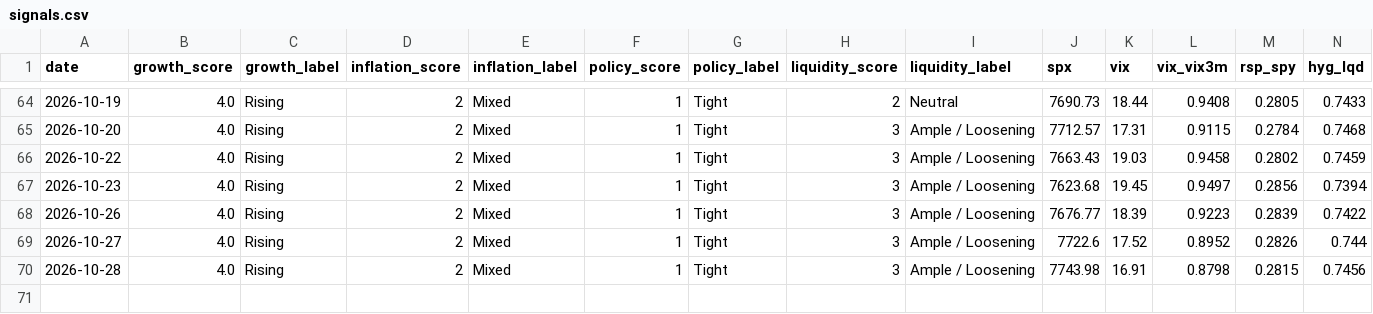
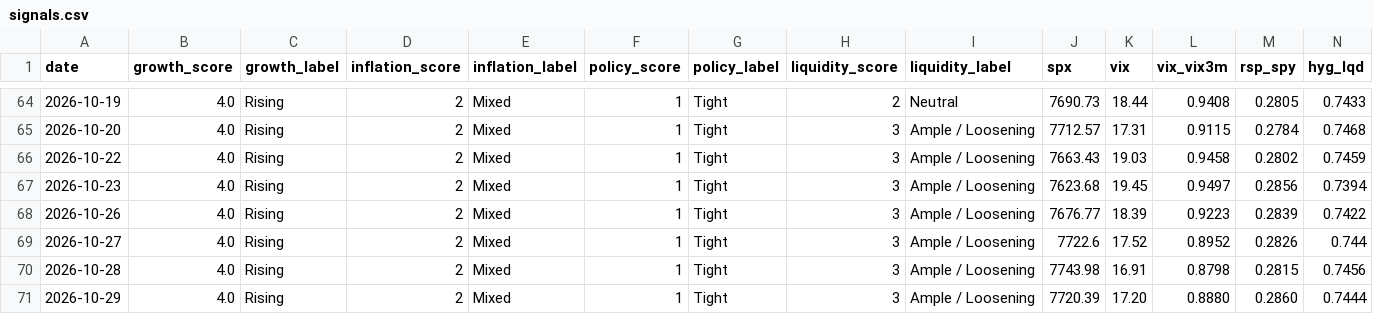
Before and after one commit to Krysson/CapitalMarketsMacro, a CSV file: history/signals.csv, drawn as a sheet; only a part is shown, gaps mark what is left out; rows hold the shown columns only; the diff names each change by its address in the sheet, - before the commit and + after, or states it on an @@ line.

```diff
--- a/history/signals.csv
+++ b/history/signals.csv
+row 71: 2026-10-29 | 4.0 | Rising | 2 | Mixed | 1 | Tight | 3 | Ample / Loosening | 7720.39 | 17.20 | 0.8880 | 0.2860 | 0.7444
```
Also changed, not shown: history/breadth.csv, history/flows.csv, 2 other files.
